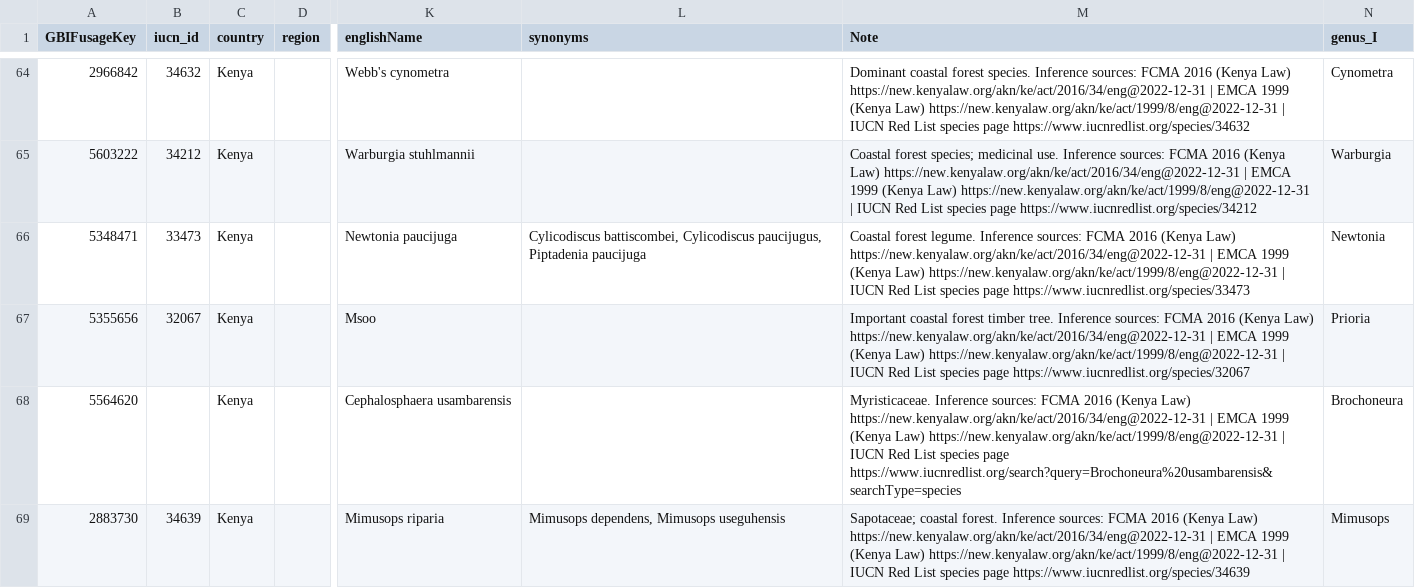
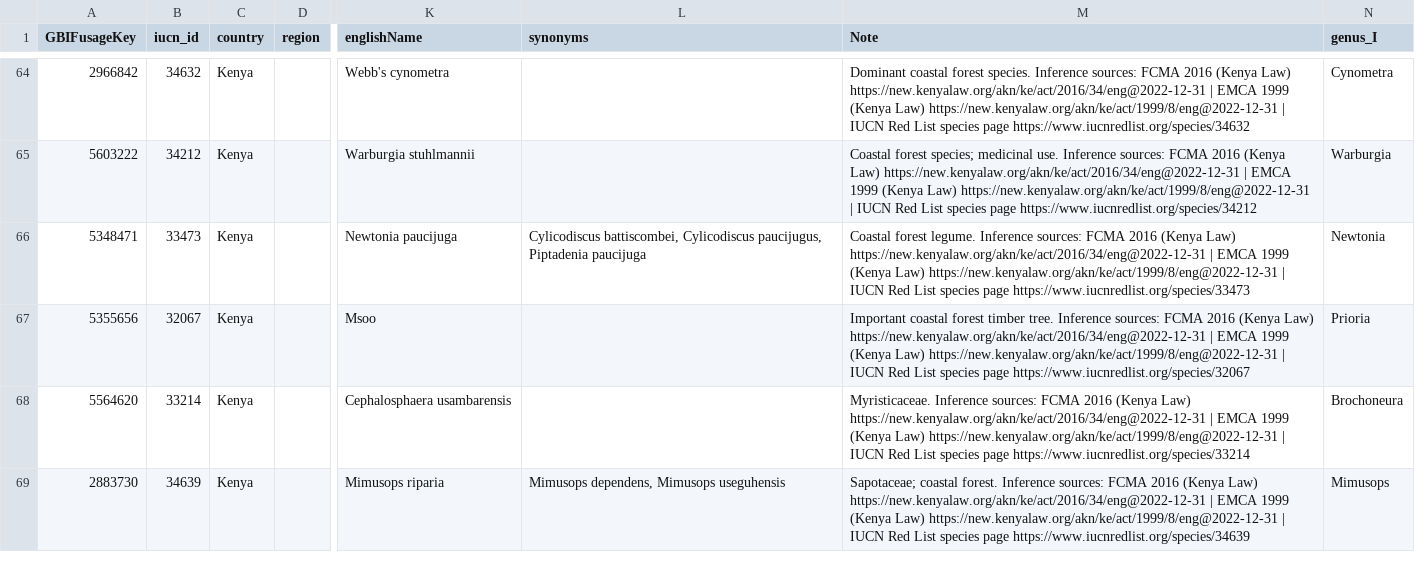
Before and after one commit to Kwiz-Computing-Technologies-Limited/Restricted-Species, a CSV file: output/tables/kenya_regulated_plants_gbif.csv, drawn as a sheet; only a part is shown, gaps mark what is left out; the diff covers the shown part only; the diff names each change by its address in the sheet, - before the commit and + after, or states it on an @@ line.

```diff
--- a/output/tables/kenya_regulated_plants_gbif.csv
+++ b/output/tables/kenya_regulated_plants_gbif.csv
-B68 (iucn_id): (empty)
+B68 (iucn_id): 33214
-M68 (Note): …species page https://www.iucnredlist.org/search?query=Brochoneura%20usambarensis&searchType=species
+M68 (Note): …species page https://www.iucnredlist.org/species/33214
```
Also changed, not shown: 10 edited cells elsewhere in this file, data/raw/species_raw.csv.
